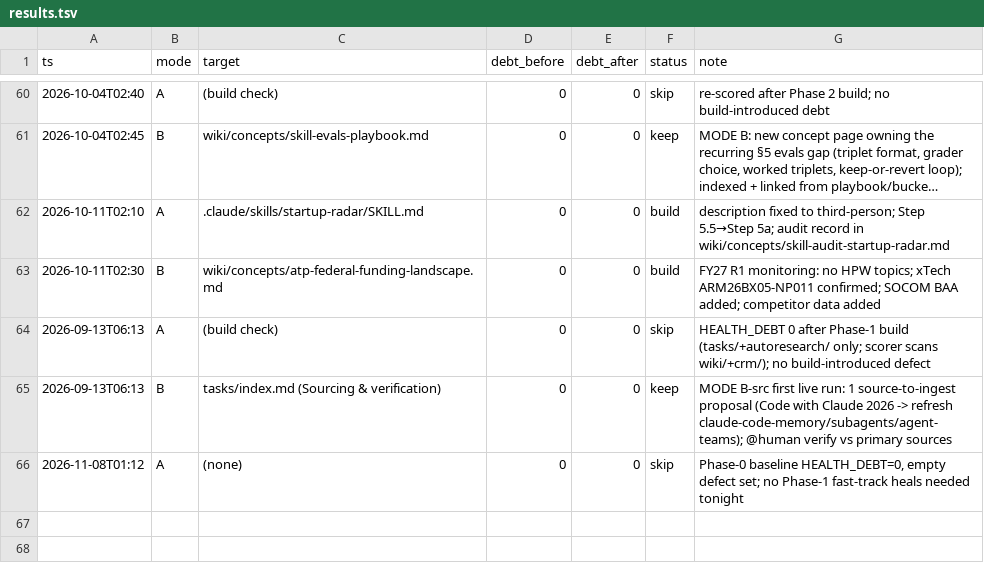
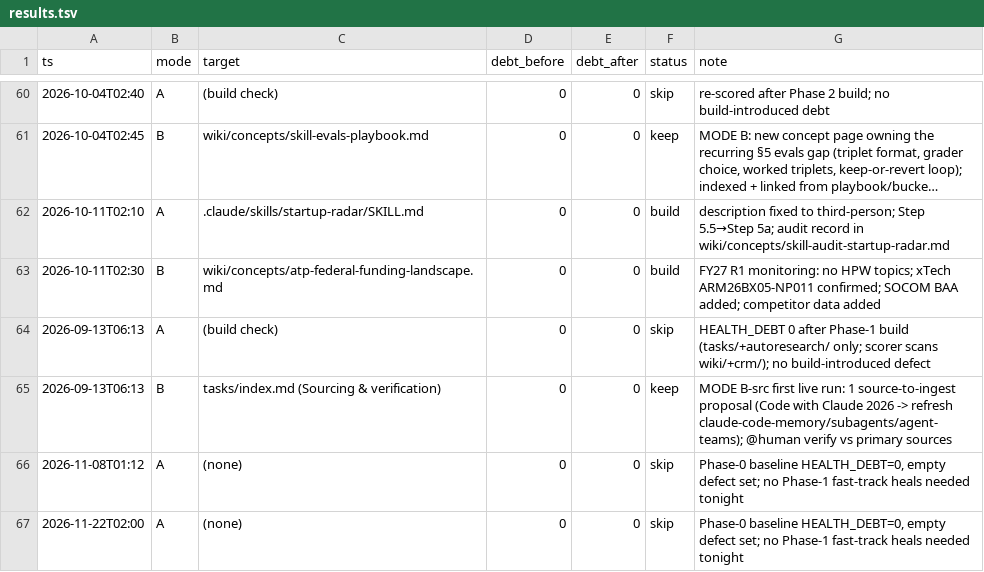
Before and after one commit to ckannam/Second_Brain, a TSV file: autoresearch/results.tsv, drawn as a sheet; only a part is shown, gaps mark what is left out; long unchanged cells end in …; the diff names each change by its address in the sheet, - before the commit and + after, or states it on an @@ line.

```diff
--- a/autoresearch/results.tsv
+++ b/autoresearch/results.tsv
+row 67: 2026-11-22T02:00 | A | (none) | 0 | 0 | skip | Phase-0 baseline HEALTH_DEBT=0, empty defect set; no Phase-1 fast-track heals needed tonight
```
Also changed, not shown: 1 other file.
